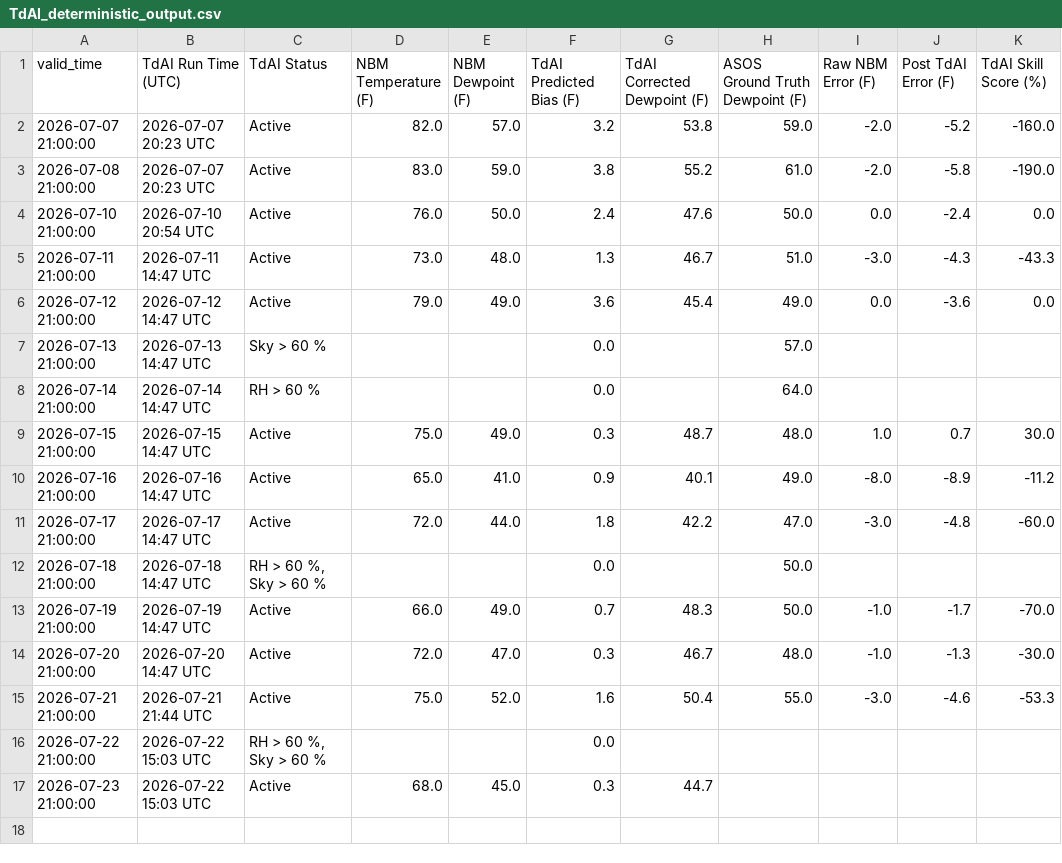
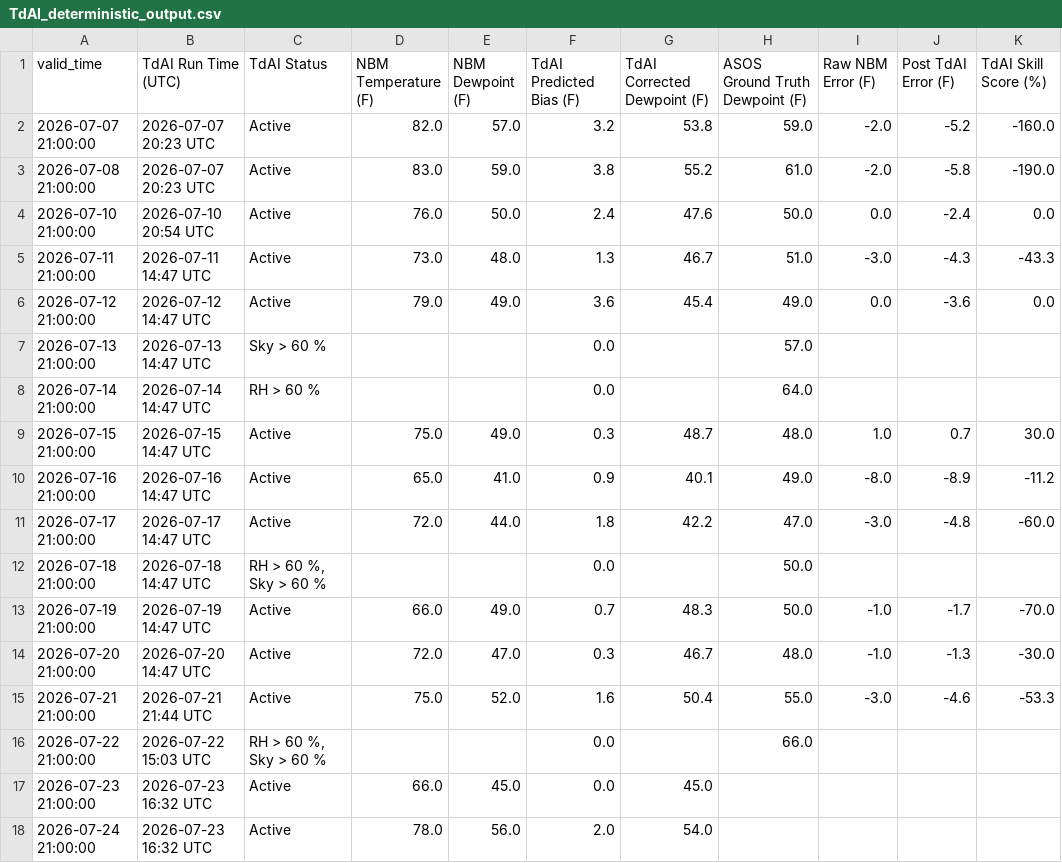
Before and after one commit to sean838432/TdAI, a CSV file: TdAI_deterministic_output.csv, drawn as a sheet.

```diff
--- a/TdAI_deterministic_output.csv
+++ b/TdAI_deterministic_output.csv
@@ -15,3 +15,4 @@ valid_time,TdAI Run Time (UTC),TdAI Status,NBM Temperature (F),NBM Dewpoint (F),
 2026-07-21 21:00:00,2026-07-21 21:44 UTC,Active,75.0,52.0,1.6,50.4,55.0,-3.0,-4.6,-53.3
-2026-07-22 21:00:00,2026-07-22 15:03 UTC,"RH > 60 %, Sky > 60 %",,,0.0,,,,,
-2026-07-23 21:00:00,2026-07-22 15:03 UTC,Active,68.0,45.0,0.3,44.7,,,,
+2026-07-22 21:00:00,2026-07-22 15:03 UTC,"RH > 60 %, Sky > 60 %",,,0.0,,66.0,,,
+2026-07-23 21:00:00,2026-07-23 16:32 UTC,Active,66.0,45.0,0.0,45.0,,,,
+2026-07-24 21:00:00,2026-07-23 16:32 UTC,Active,78.0,56.0,2.0,54.0,,,,
```
Also changed, not shown: TdAI_probabilistic_output.csv, 15 other files.
